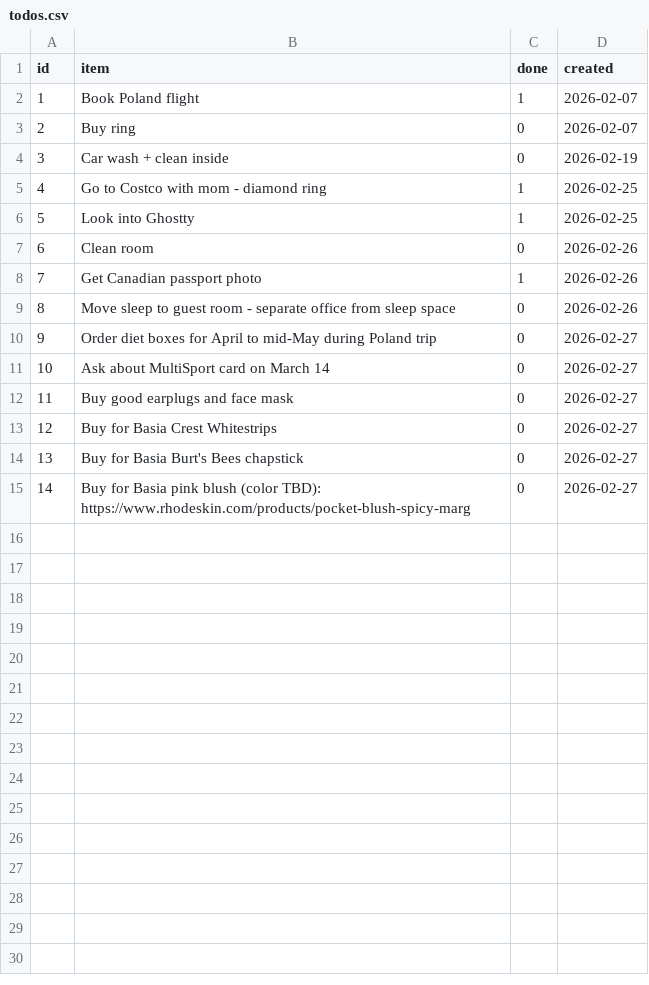
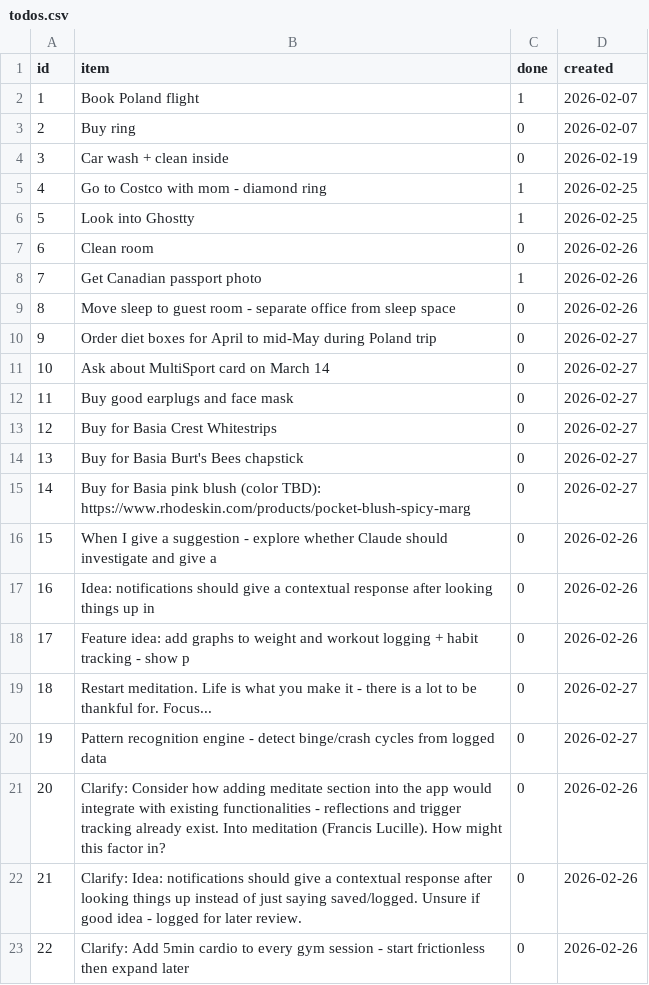
Before and after one commit to aashrayap/progress-tracker, a CSV file: todos.csv, drawn as a sheet.

```diff
--- a/todos.csv
+++ b/todos.csv
@@ -15 +15,9 @@ id,item,done,created
 14,Buy for Basia pink blush (color TBD): https://www.rhodeskin.com/products/pocket-blush-spicy-marg,0,2026-02-27
+15,When I give a suggestion - explore whether Claude should investigate and give a,0,2026-02-26
+16,Idea: notifications should give a contextual response after looking things up in,0,2026-02-26
+17,Feature idea: add graphs to weight and workout logging + habit tracking - show p,0,2026-02-26
+18,Restart meditation. Life is what you make it - there is a lot to be thankful for. Focus...,0,2026-02-27
+19,Pattern recognition engine - detect binge/crash cycles from logged data,0,2026-02-27
+20,Clarify: Consider how adding meditate section into the app would integrate with existing functionalities - reflections and trigger tracking already exist. Into meditation (Francis Lucille). How might this factor in?,0,2026-02-26
+21,Clarify: Idea: notifications should give a contextual response after looking things up instead of just saying saved/logged. Unsure if good idea - logged for later review.,0,2026-02-26
+22,Clarify: Add 5min cardio to every gym session - start frictionless then expand later,0,2026-02-26
```
Also changed, not shown: daily_signals.csv, 24 other files.
